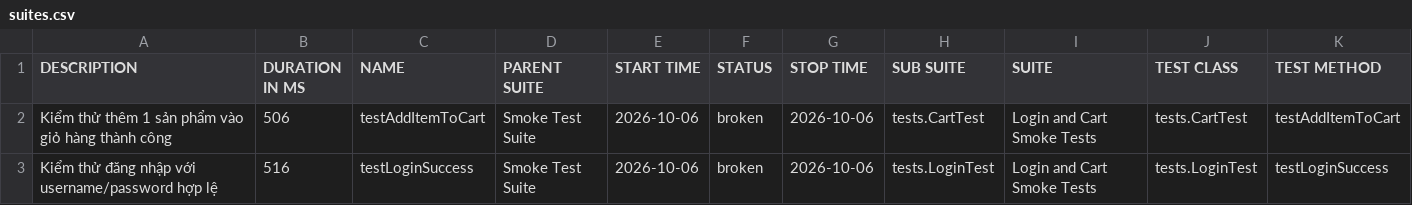
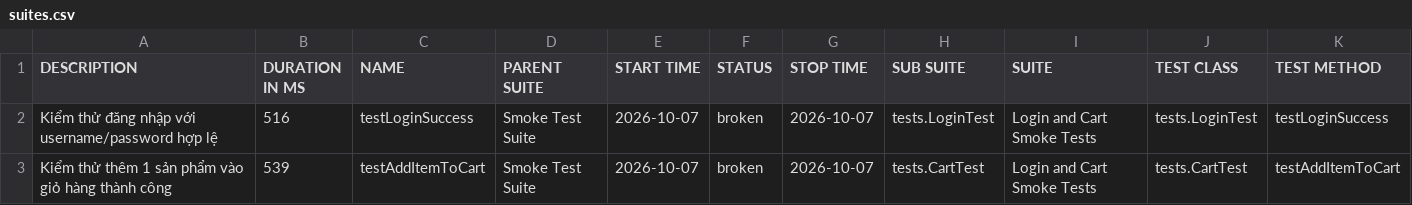
Before and after one commit to binhnguyen1406/bt_buoi11, a CSV file: data/suites.csv, drawn as a sheet.

```diff
--- a/data/suites.csv
+++ b/data/suites.csv
@@ -1,3 +1,3 @@
 "DESCRIPTION","DURATION IN MS","NAME","PARENT SUITE","START TIME","STATUS","STOP TIME","SUB SUITE","SUITE","TEST CLASS","TEST METHOD"
-"Kiểm thử thêm 1 sản phẩm vào giỏ hàng thành công","506","testAddItemToCart","Smoke Test Suite","2026-10-06","broken","2026-10-06","tests.CartTest","Login and Cart Smoke Tests","tests.CartTest","testAddItemToCart"
-"Kiểm thử đăng nhập với username/password hợp lệ","516","testLoginSuccess","Smoke Test Suite","2026-10-06","broken","2026-10-06","tests.LoginTest","Login and Cart Smoke Tests","tests.LoginTest","testLoginSuccess"
+"Kiểm thử đăng nhập với username/password hợp lệ","516","testLoginSuccess","Smoke Test Suite","2026-10-07","broken","2026-10-07","tests.LoginTest","Login and Cart Smoke Tests","tests.LoginTest","testLoginSuccess"
+"Kiểm thử thêm 1 sản phẩm vào giỏ hàng thành công","539","testAddItemToCart","Smoke Test Suite","2026-10-07","broken","2026-10-07","tests.CartTest","Login and Cart Smoke Tests","tests.CartTest","testAddItemToCart"
```
Also changed, not shown: 43 other files.
